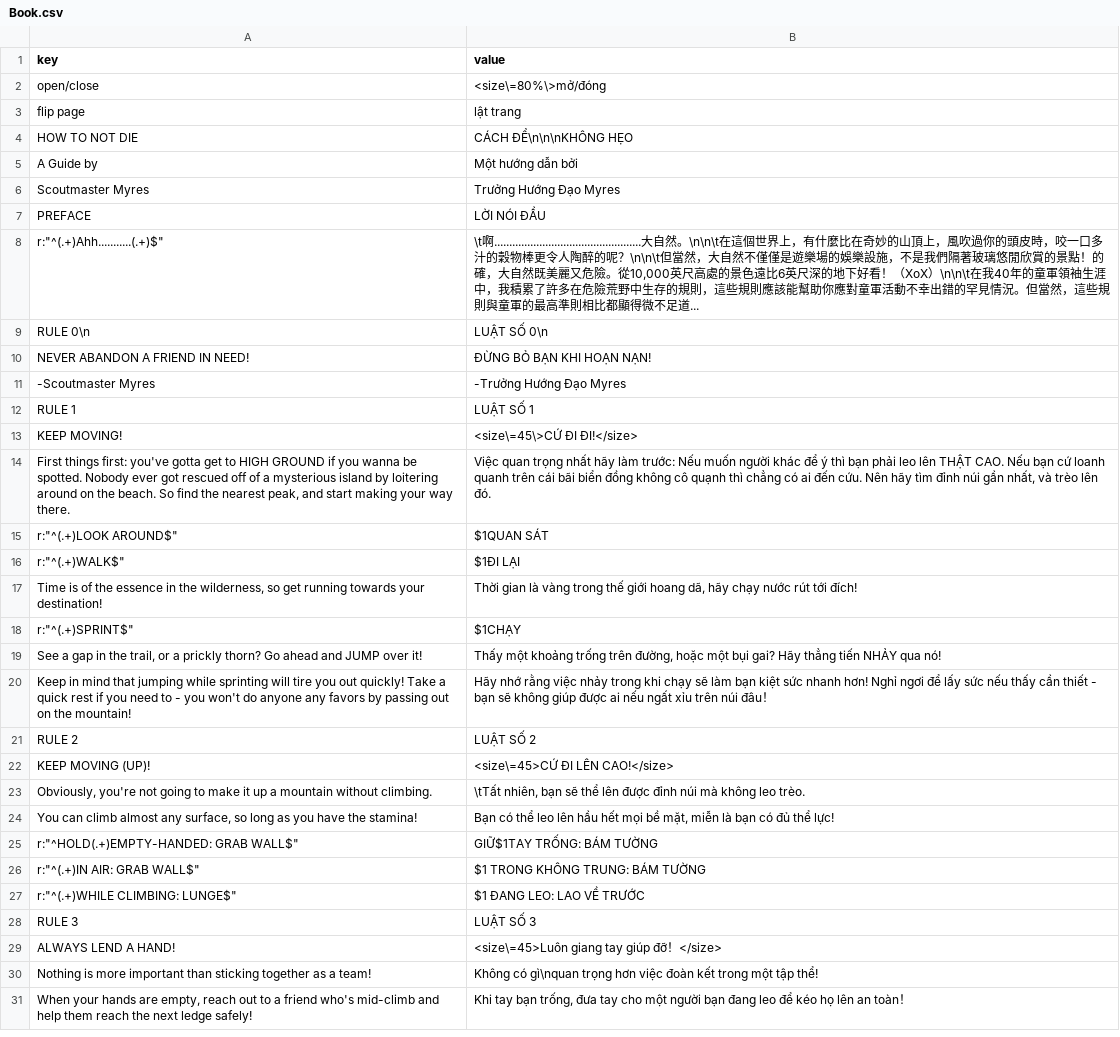
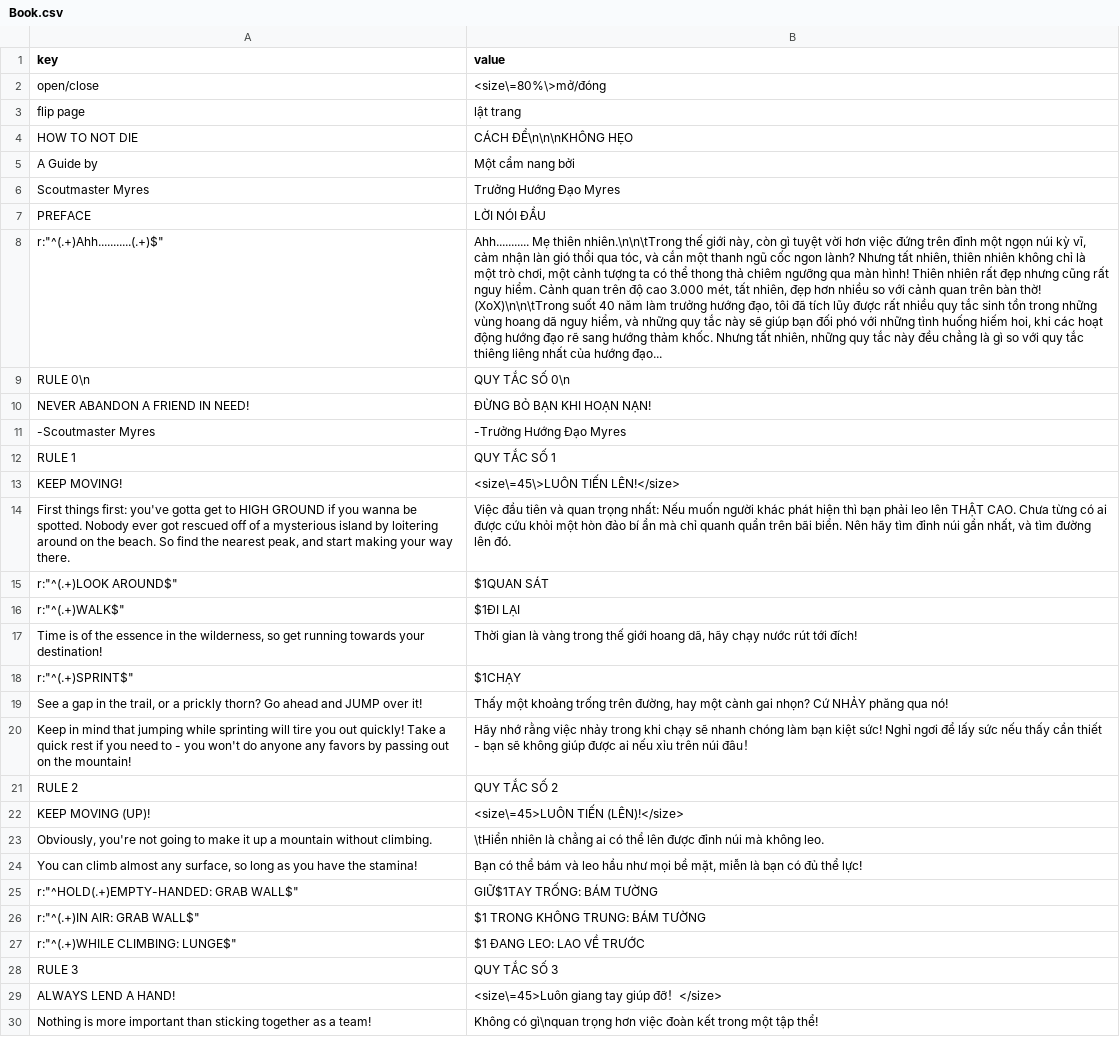
Before and after one commit to KNNFx/PEAK-vi-Translation, a CSV file: vi/csv/Book.csv, drawn as a sheet; only a part is shown; the shorter side is filled out with more unchanged rows; the diff covers the shown part only; the diff names each change by its address in the sheet, - before the commit and + after, or states it on an @@ line.

```diff
--- a/vi/csv/Book.csv
+++ b/vi/csv/Book.csv
-B5 (value): Một hướng dẫn bởi
+B5 (value): Một cẩm nang bởi
-B8 (value): \t啊.................................................大自然。\n\n\t在這個世界上，有什麼比在奇妙的山頂上，風吹過你的頭皮時，咬一口多汁的穀物棒更令人陶醉的呢？\n\n\t但當然，大自然不僅僅是遊樂場的娛樂設施，不是我們隔著玻璃悠閒欣賞的景點！的確，大自然既美麗又危險。從10,000英尺高處的景色遠比6英尺深的地下好看！（XoX）\n\n\t在我40年的童軍領袖生涯中，我積累了許多在危險荒野中生存的規則，這些規則應該能幫助你應對童軍活動不幸出錯的罕見情況。但當然，這些規則與童軍的最高準則相比都顯得微不足道...
+B8 (value): Ahh........... Mẹ thiên nhiên.\n\n\tTrong thế giới này, còn gì tuyệt vời hơn việc đứng trên đỉnh một ngọn núi kỳ vĩ, cảm nhận làn gió thổi qua tóc, và cắn một thanh ngũ cốc ngon lành? Nhưng tất nhiên, thiên nhiên không chỉ là một trò chơi, một cảnh tượng ta có thể thong thả chiêm ngưỡng qua màn hình! Thiên nhiên rất đẹp nhưng cũng rất nguy hiểm. Cảnh quan trên độ cao 3.000 mét, tất nhiên, đẹp hơn nhiều so với cảnh quan trên bàn thờ! (XoX)\n\n\tTrong suốt 40 năm làm trưởng hướng đạo, tôi đã tích lũy được rất nhiều quy tắc sinh tồn trong những vùng hoang dã nguy hiểm, và những quy tắc này sẽ giúp bạn đối phó với những tình huống hiếm hoi, khi các hoạt động hướng đạo rẽ sang hướng thảm khốc. Nhưng tất nhiên, những quy tắc này đều chẳng là gì so với quy tắc thiêng liêng nhất của hướng đạo...
-B9 (value): LUẬT SỐ 0\n
+B9 (value): QUY TẮC SỐ 0\n
-B12 (value): LUẬT SỐ 1
+B12 (value): QUY TẮC SỐ 1
-B13 (value): <size\=45\>CỨ ĐI ĐI!</size>
+B13 (value): <size\=45\>LUÔN TIẾN LÊN!</size>
-B14 (value): Việc quan trọng nhất hãy làm trước: Nếu muốn người khác để ý thì bạn phải leo lên THẬT CAO. Nếu bạn cứ loanh quanh trên cái bãi biển đồng không cô quạnh thì chẳng có ai đến cứu. Nên hãy tìm đỉnh núi gần nhất, và trèo lên đó.
+B14 (value): Việc đầu tiên và quan trọng nhất: Nếu muốn người khác phát hiện thì bạn phải leo lên THẬT CAO. Chưa từng có ai được cứu khỏi một hòn đảo bí ẩn mà chỉ quanh quẩn trên bãi biển. Nên hãy tìm đỉnh núi gần nhất, và tìm đường lên đó.
-B19 (value): …trên đường, hoặc một bụi gai? Hãy thẳng tiến NHẢY qua nó!
+B19 (value): …trên đường, hay một cành gai nhọn? Cứ NHẢY phăng qua nó!
-B20 (value): …chạy sẽ làm bạn kiệt sức nhanh hơn! Nghỉ ngơi để lấy sức nếu thấy cần thiết - bạn sẽ không giúp được ai nếu ngất xỉu trên…
+B20 (value): …chạy sẽ nhanh chóng làm bạn kiệt sức! Nghỉ ngơi để lấy sức nếu thấy cần thiết - bạn sẽ không giúp được ai nếu xỉu trên…
-B21 (value): LUẬT SỐ 2
+B21 (value): QUY TẮC SỐ 2
-B22 (value): <size\=45>CỨ ĐI LÊN CAO!</size>
+B22 (value): <size\=45>LUÔN TIẾN (LÊN)!</size>
-B23 (value): \tTất nhiên, bạn sẽ thể lên được đỉnh núi mà không leo trèo.
+B23 (value): \tHiển nhiên là chẳng ai có thể lên được đỉnh núi mà không leo.
-B24 (value): …có thể leo lên hầu hết mọi bề…
+B24 (value): …có thể bám và leo hầu như mọi bề…
-B28 (value): LUẬT SỐ 3
+B28 (value): QUY TẮC SỐ 3
```
Also changed, not shown: 1 removed row and 40 edited cells elsewhere in this file, vi/csv/Item.csv, vi/csv/UI.csv, 1 other file.
